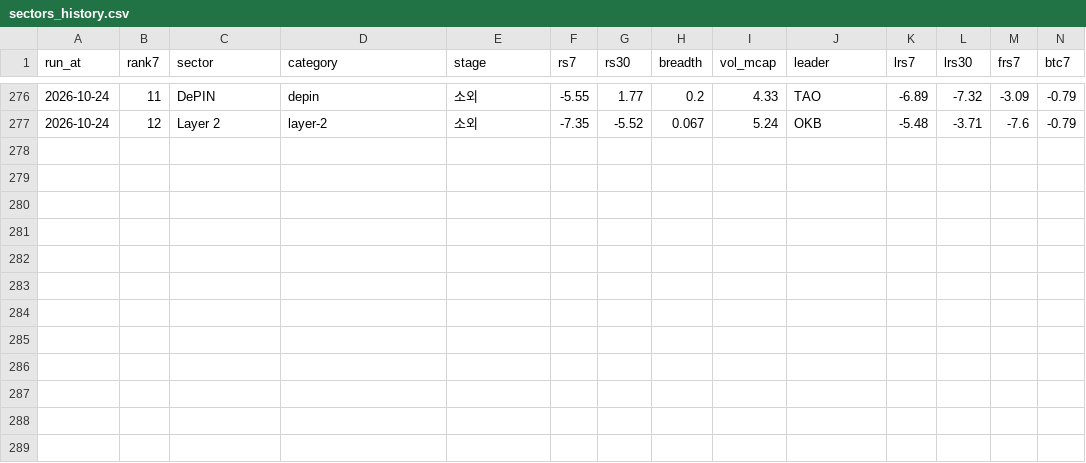
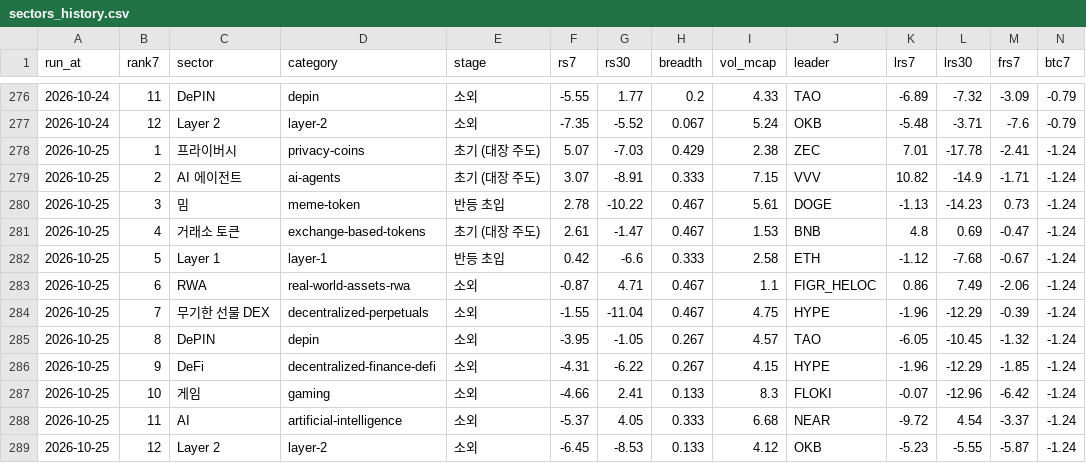
Before and after one commit to totoya21/coin-daily, a CSV file: data/sectors_history.csv, drawn as a sheet; only a part is shown, gaps mark what is left out; rows hold the shown columns only; the diff names each change by its address in the sheet, - before the commit and + after, or states it on an @@ line.

```diff
--- a/data/sectors_history.csv
+++ b/data/sectors_history.csv
+row 278: 2026-10-25 | 1 | 프라이버시 | privacy-coins | 초기 (대장 주도) | 5.07 | -7.03 | 0.429 | 2.38 | ZEC | 7.01 | -17.78 | -2.41 | -1.24
+row 279: 2026-10-25 | 2 | AI 에이전트 | ai-agents | 초기 (대장 주도) | 3.07 | -8.91 | 0.333 | 7.15 | VVV | 10.82 | -14.9 | -1.71 | -1.24
+row 280: 2026-10-25 | 3 | 밈 | meme-token | 반등 초입 | 2.78 | -10.22 | 0.467 | 5.61 | DOGE | -1.13 | -14.23 | 0.73 | -1.24
+row 281: 2026-10-25 | 4 | 거래소 토큰 | exchange-based-tokens | 초기 (대장 주도) | 2.61 | -1.47 | 0.467 | 1.53 | BNB | 4.8 | 0.69 | -0.47 | -1.24
+row 282: 2026-10-25 | 5 | Layer 1 | layer-1 | 반등 초입 | 0.42 | -6.6 | 0.333 | 2.58 | ETH | -1.12 | -7.68 | -0.67 | -1.24
+row 283: 2026-10-25 | 6 | RWA | real-world-assets-rwa | 소외 | -0.87 | 4.71 | 0.467 | 1.1 | FIGR_HELOC | 0.86 | 7.49 | -2.06 | -1.24
+row 284: 2026-10-25 | 7 | 무기한 선물 DEX | decentralized-perpetuals | 소외 | -1.55 | -11.04 | 0.467 | 4.75 | HYPE | -1.96 | -12.29 | -0.39 | -1.24
+row 285: 2026-10-25 | 8 | DePIN | depin | 소외 | -3.95 | -1.05 | 0.267 | 4.57 | TAO | -6.05 | -10.45 | -1.32 | -1.24
+row 286: 2026-10-25 | 9 | DeFi | decentralized-finance-defi | 소외 | -4.31 | -6.22 | 0.267 | 4.15 | HYPE | -1.96 | -12.29 | -1.85 | -1.24
+row 287: 2026-10-25 | 10 | 게임 | gaming | 소외 | -4.66 | 2.41 | 0.133 | 8.3 | FLOKI | -0.07 | -12.96 | -6.42 | -1.24
+row 288: 2026-10-25 | 11 | AI | artificial-intelligence | 소외 | -5.37 | 4.05 | 0.333 | 6.68 | NEAR | -9.72 | 4.54 | -3.37 | -1.24
+row 289: 2026-10-25 | 12 | Layer 2 | layer-2 | 소외 | -6.45 | -8.53 | 0.133 | 4.12 | OKB | -5.23 | -5.55 | -5.87 | -1.24
```
Also changed, not shown: 2 other files.
